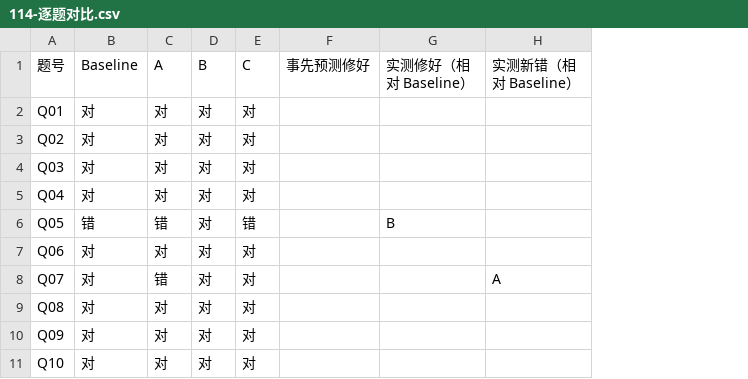
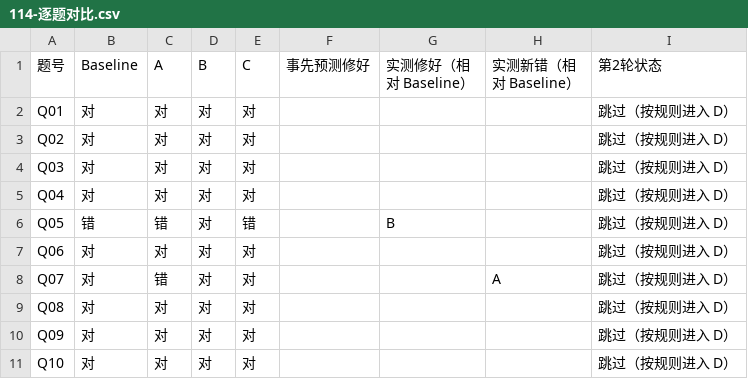
Before and after one commit to hanlianga777/rag-self-evolution-demo, a CSV file: 指挥/报告/114-逐题对比.csv, drawn as a sheet; only a part is shown; the diff names each change by its address in the sheet, - before the commit and + after, or states it on an @@ line.

```diff
--- a/指挥/报告/114-逐题对比.csv
+++ b/指挥/报告/114-逐题对比.csv
+column I (第2轮状态), rows 2-11: all 跳过（按规则进入 D）
```
Also changed, not shown: 2 other files.
